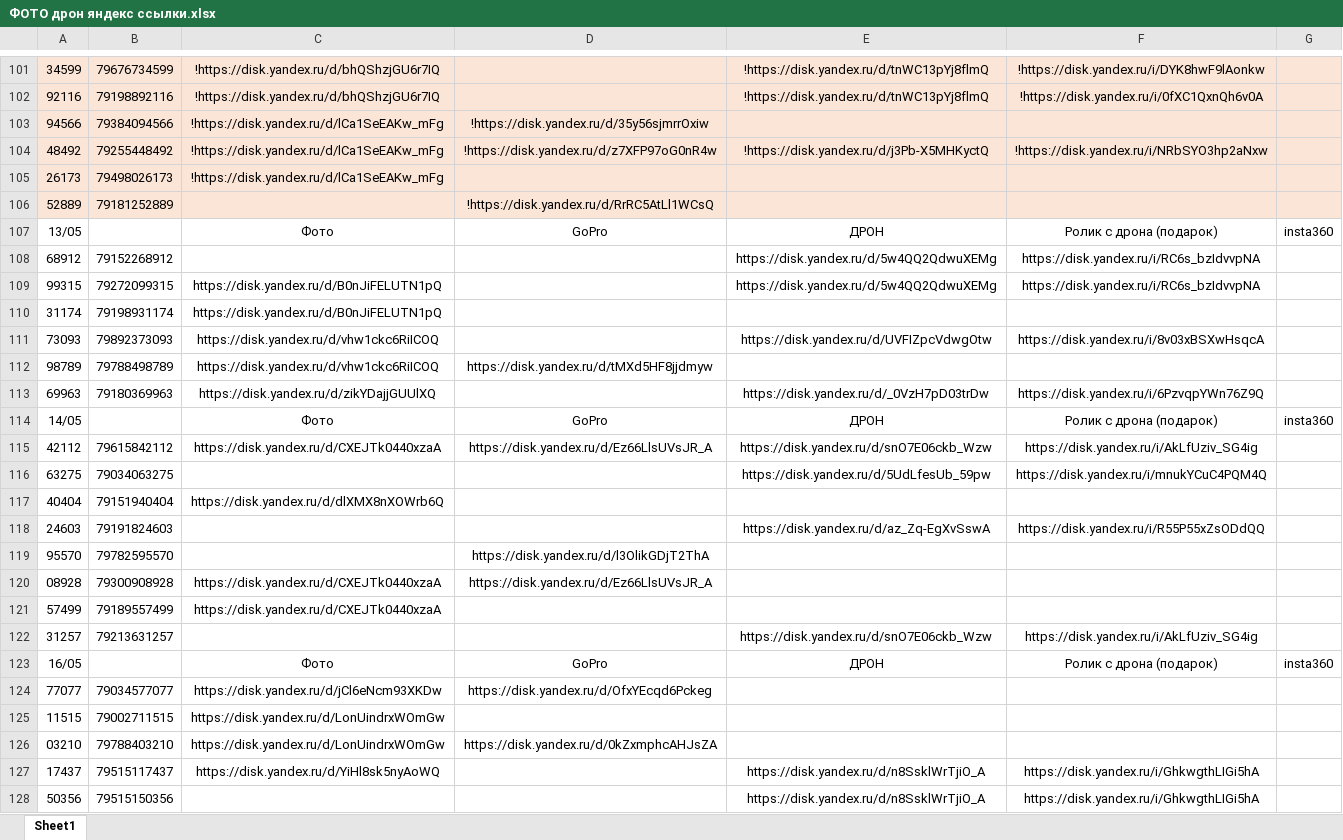
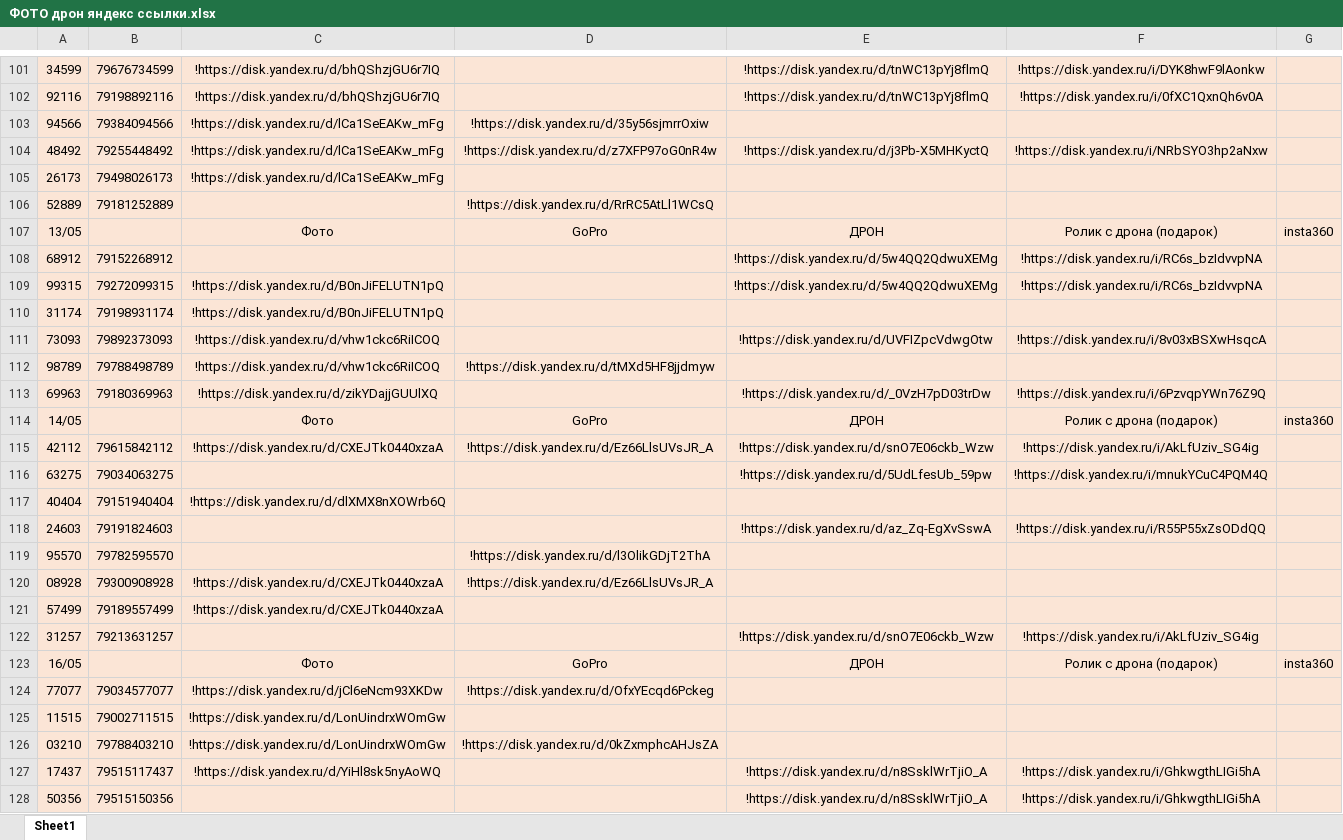
Before and after one commit to janasasha07-collab/photo, an Excel workbook: ФОТО дрон яндекс ссылки.xlsx, sheet Sheet1, drawn as a sheet; only a part is shown, gaps mark what is left out; values as stored, in another font and other column widths than the file's, no borders; the diff covers the shown part only; the diff names each change by its address in the sheet, - before the commit and + after, or states it on an @@ line.

Commit message:
Add files via upload

```diff
--- a/ФОТО дрон яндекс ссылки.xlsx (sheet Sheet1)
+++ b/ФОТО дрон яндекс ссылки.xlsx (sheet Sheet1)
-A107:G128 fill: none
+A107:G128 fill: #FBE5D6
-E108:E109: https://disk.yandex.ru/d/5w4QQ2QdwuXEMg
+E108:E109: !https://disk.yandex.ru/d/5w4QQ2QdwuXEMg
-F108:F109: https://disk.yandex.ru/i/RC6s_bzIdvvpNA
+F108:F109: !https://disk.yandex.ru/i/RC6s_bzIdvvpNA
-C109:C110: https://disk.yandex.ru/d/B0nJiFELUTN1pQ
+C109:C110: !https://disk.yandex.ru/d/B0nJiFELUTN1pQ
-C111:C112: https://disk.yandex.ru/d/vhw1ckc6RiICOQ
+C111:C112: !https://disk.yandex.ru/d/vhw1ckc6RiICOQ
-E111: https://disk.yandex.ru/d/UVFIZpcVdwgOtw
+E111: !https://disk.yandex.ru/d/UVFIZpcVdwgOtw
-F111: https://disk.yandex.ru/i/8v03xBSXwHsqcA
+F111: !https://disk.yandex.ru/i/8v03xBSXwHsqcA
-D112: https://disk.yandex.ru/d/tMXd5HF8jjdmyw
+D112: !https://disk.yandex.ru/d/tMXd5HF8jjdmyw
-C113: https://disk.yandex.ru/d/zikYDajjGUUlXQ
+C113: !https://disk.yandex.ru/d/zikYDajjGUUlXQ
-E113: https://disk.yandex.ru/d/_0VzH7pD03trDw
+E113: !https://disk.yandex.ru/d/_0VzH7pD03trDw
-F113: https://disk.yandex.ru/i/6PzvqpYWn76Z9Q
+F113: !https://disk.yandex.ru/i/6PzvqpYWn76Z9Q
-C115: https://disk.yandex.ru/d/CXEJTk0440xzaA
+C115: !https://disk.yandex.ru/d/CXEJTk0440xzaA
-D115: https://disk.yandex.ru/d/Ez66LlsUVsJR_A
+D115: !https://disk.yandex.ru/d/Ez66LlsUVsJR_A
-E115: https://disk.yandex.ru/d/snO7E06ckb_Wzw
+E115: !https://disk.yandex.ru/d/snO7E06ckb_Wzw
-F115: https://disk.yandex.ru/i/AkLfUziv_SG4ig
+F115: !https://disk.yandex.ru/i/AkLfUziv_SG4ig
-E116: https://disk.yandex.ru/d/5UdLfesUb_59pw
+E116: !https://disk.yandex.ru/d/5UdLfesUb_59pw
-F116: https://disk.yandex.ru/i/mnukYCuC4PQM4Q
+F116: !https://disk.yandex.ru/i/mnukYCuC4PQM4Q
-C117: https://disk.yandex.ru/d/dlXMX8nXOWrb6Q
+C117: !https://disk.yandex.ru/d/dlXMX8nXOWrb6Q
-E118: https://disk.yandex.ru/d/az_Zq-EgXvSswA
+E118: !https://disk.yandex.ru/d/az_Zq-EgXvSswA
-F118: https://disk.yandex.ru/i/R55P55xZsODdQQ
+F118: !https://disk.yandex.ru/i/R55P55xZsODdQQ
-D119: https://disk.yandex.ru/d/l3OlikGDjT2ThA
+D119: !https://disk.yandex.ru/d/l3OlikGDjT2ThA
-C120:C121: https://disk.yandex.ru/d/CXEJTk0440xzaA
+C120:C121: !https://disk.yandex.ru/d/CXEJTk0440xzaA
-D120: https://disk.yandex.ru/d/Ez66LlsUVsJR_A
+D120: !https://disk.yandex.ru/d/Ez66LlsUVsJR_A
-E122: https://disk.yandex.ru/d/snO7E06ckb_Wzw
+E122: !https://disk.yandex.ru/d/snO7E06ckb_Wzw
-F122: https://disk.yandex.ru/i/AkLfUziv_SG4ig
+F122: !https://disk.yandex.ru/i/AkLfUziv_SG4ig
-C124: https://disk.yandex.ru/d/jCl6eNcm93XKDw
+C124: !https://disk.yandex.ru/d/jCl6eNcm93XKDw
-D124: https://disk.yandex.ru/d/OfxYEcqd6Pckeg
+D124: !https://disk.yandex.ru/d/OfxYEcqd6Pckeg
-C125:C126: https://disk.yandex.ru/d/LonUindrxWOmGw
+C125:C126: !https://disk.yandex.ru/d/LonUindrxWOmGw
-D126: https://disk.yandex.ru/d/0kZxmphcAHJsZA
+D126: !https://disk.yandex.ru/d/0kZxmphcAHJsZA
-C127: https://disk.yandex.ru/d/YiHl8sk5nyAoWQ
+C127: !https://disk.yandex.ru/d/YiHl8sk5nyAoWQ
-E127:E128: https://disk.yandex.ru/d/n8SsklWrTjiO_A
+E127:E128: !https://disk.yandex.ru/d/n8SsklWrTjiO_A
-F127:F128: https://disk.yandex.ru/i/GhkwgthLIGi5hA
+F127:F128: !https://disk.yandex.ru/i/GhkwgthLIGi5hA
```
Also changed, not shown: 4 added rows, 14 edited cells and cell formats elsewhere in this sheet.
